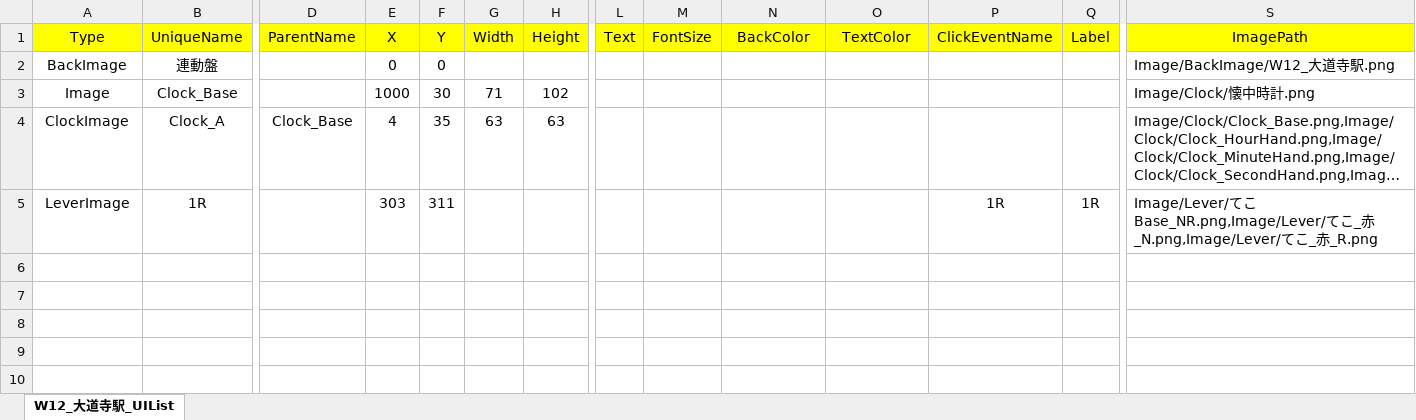
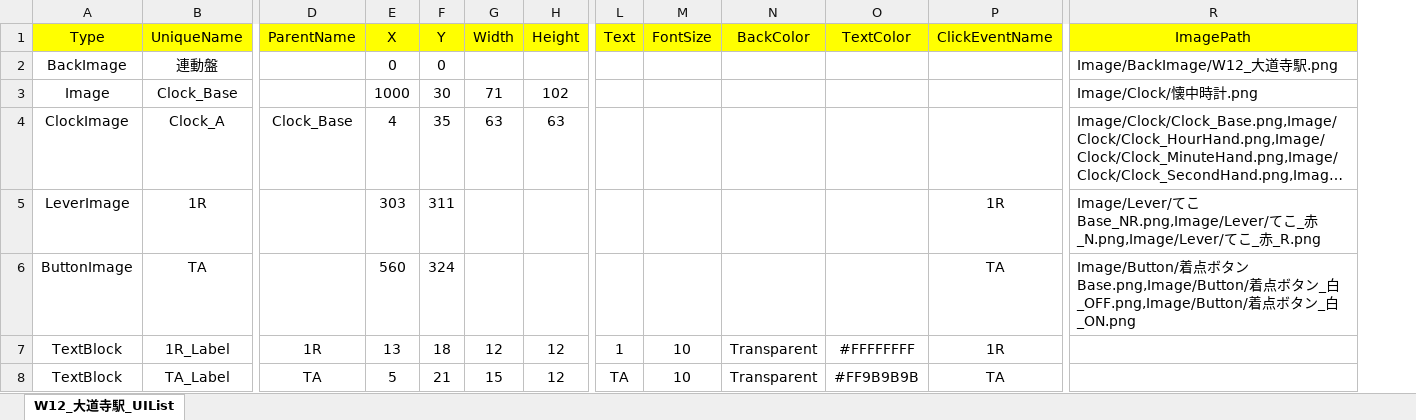
Before and after one commit to suine97/TatehamaInterlockingConsole, an Excel workbook: exe/TSV/Excel/W12_大道寺駅_UIList.xlsx, sheet W12_大道寺駅_UIList, drawn as a sheet; only a part is shown, gaps mark what is left out; long unchanged cells end in …; values as stored, in another font and other column widths than the file's, no borders; removed rows and columns are numbered as before the commit, all else as after; rows hold the shown columns only; the diff names each change by its address in the sheet, - before the commit and + after, or states it on an @@ line.

```diff
--- a/exe/TSV/Excel/W12_大道寺駅_UIList.xlsx (sheet W12_大道寺駅_UIList)
+++ b/exe/TSV/Excel/W12_大道寺駅_UIList.xlsx (sheet W12_大道寺駅_UIList)
-column Q (Label), row 5: 1R
+row 6: ButtonImage | TA |  | 560 | 324 |  |  |  |  |  |  | TA | Image/Button/着点ボタンBase.png,Image/Button/着点ボタン_白_OFF.png,Image/Button/着点ボタン_白_ON.png
+row 7: TextBlock | 1R_Label | 1R | 13 | 18 | 12 | 12 | 1 | 10 | Transparent | #FFFFFFFF | 1R
+row 8: TextBlock | TA_Label | TA | 5 | 21 | 15 | 12 | TA | 10 | Transparent | #FF9B9B9B | TA
```
Also changed, not shown: 24 other files.
